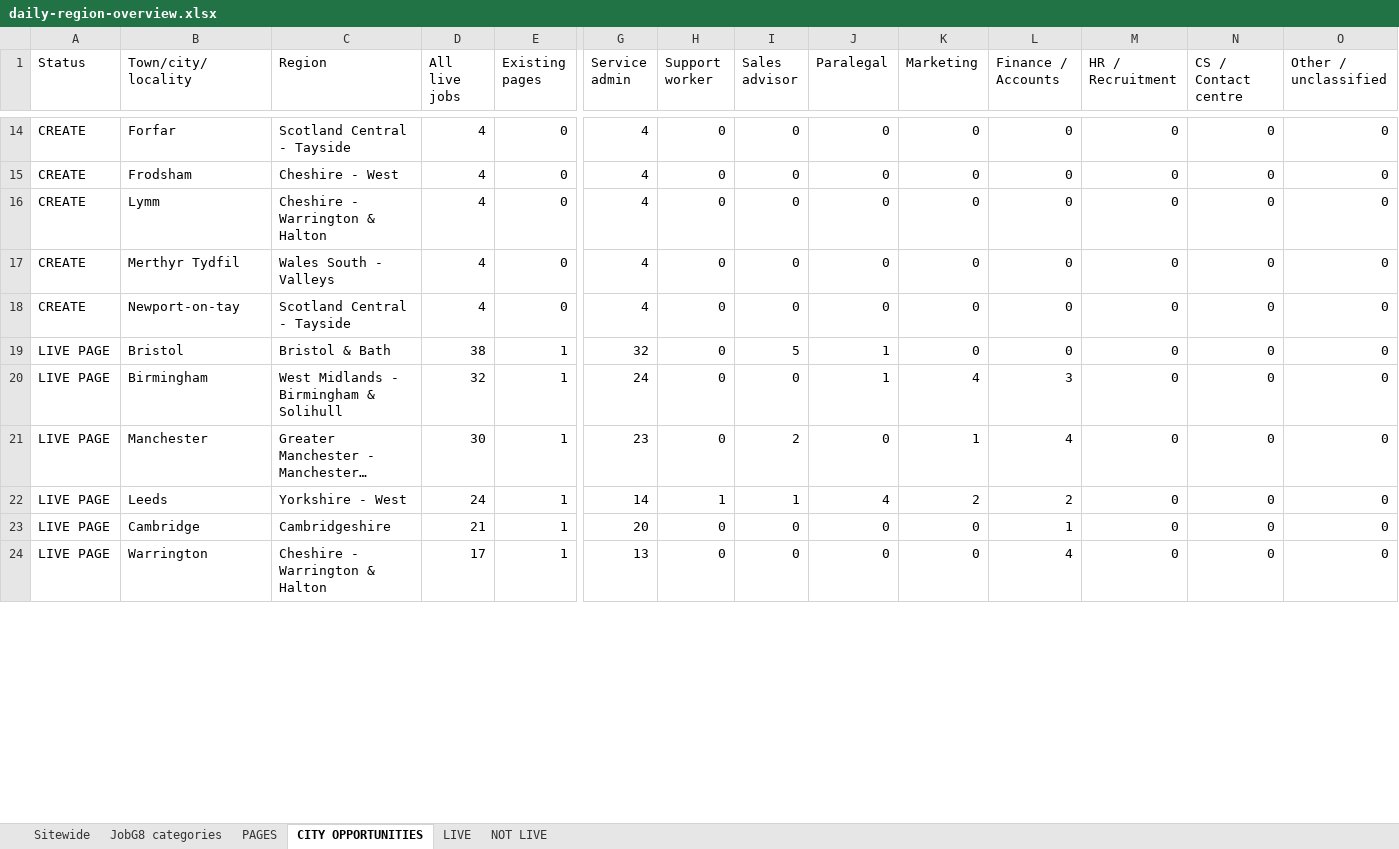
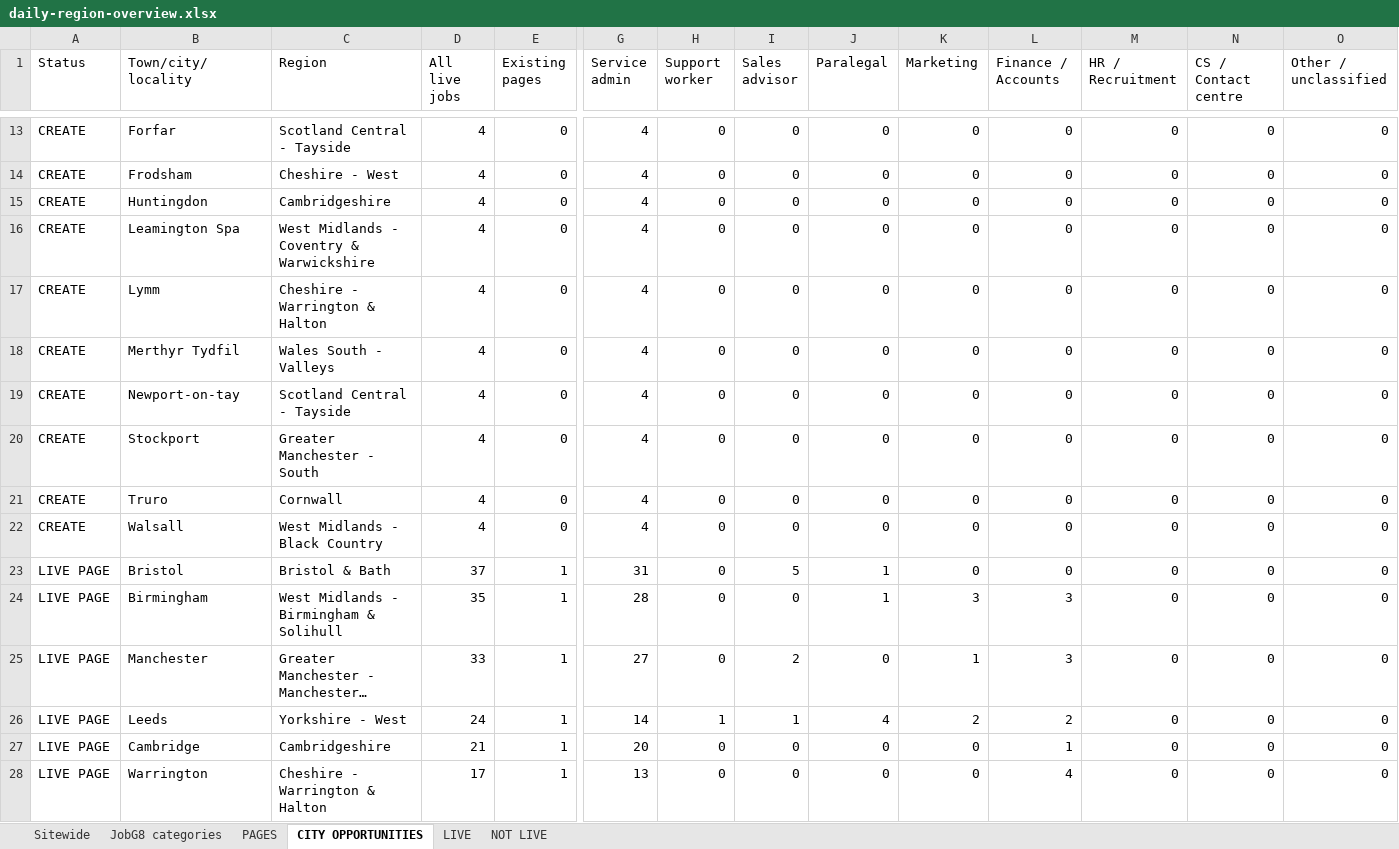
Before and after one commit to Jopa10/ontapjobsearch.com, an Excel workbook: pipeline/reports-daily/daily-region-overview.xlsx, sheet CITY OPPORTUNITIES, drawn as a sheet; only a part is shown, gaps mark what is left out; long unchanged cells end in …; values as stored, in another font and other column widths than the file's, no cell formats; addresses are those after the commit; rows hold the shown columns only; the diff covers the shown part only; the diff names each change by its address in the sheet, - before the commit and + after, or states it on an @@ line.

```diff
--- a/pipeline/reports-daily/daily-region-overview.xlsx (sheet CITY OPPORTUNITIES)
+++ b/pipeline/reports-daily/daily-region-overview.xlsx (sheet CITY OPPORTUNITIES)
+row 15: CREATE | Huntingdon | Cambridgeshire | 4 | 0 | 4 | 0 | 0 | 0 | 0 | 0 | 0 | 0 | 0
+row 16: CREATE | Leamington Spa | West Midlands - Coventry & Warwickshire | 4 | 0 | 4 | 0 | 0 | 0 | 0 | 0 | 0 | 0 | 0
+row 20: CREATE | Stockport | Greater Manchester - South | 4 | 0 | 4 | 0 | 0 | 0 | 0 | 0 | 0 | 0 | 0
+row 21: CREATE | Truro | Cornwall | 4 | 0 | 4 | 0 | 0 | 0 | 0 | 0 | 0 | 0 | 0
+row 22: CREATE | Walsall | West Midlands - Black Country | 4 | 0 | 4 | 0 | 0 | 0 | 0 | 0 | 0 | 0 | 0
-D23 (All live jobs): 38
+D23 (All live jobs): 37
-G23 (Service admin): 32
+G23 (Service admin): 31
-D24 (All live jobs): 32
+D24 (All live jobs): 35
-G24 (Service admin): 24
+G24 (Service admin): 28
-K24 (Marketing): 4
+K24 (Marketing): 3
-D25 (All live jobs): 30
+D25 (All live jobs): 33
-G25 (Service admin): 23
+G25 (Service admin): 27
-L25 (Finance / Accounts): 4
+L25 (Finance / Accounts): 3
```
Also changed, not shown: 52 added rows, 50 removed rows and 101 edited cells elsewhere in this sheet, sheet PAGES, sheet LIVE, sheet Sitewide, sheet JobG8 categories, cell formats, 1 other file.
